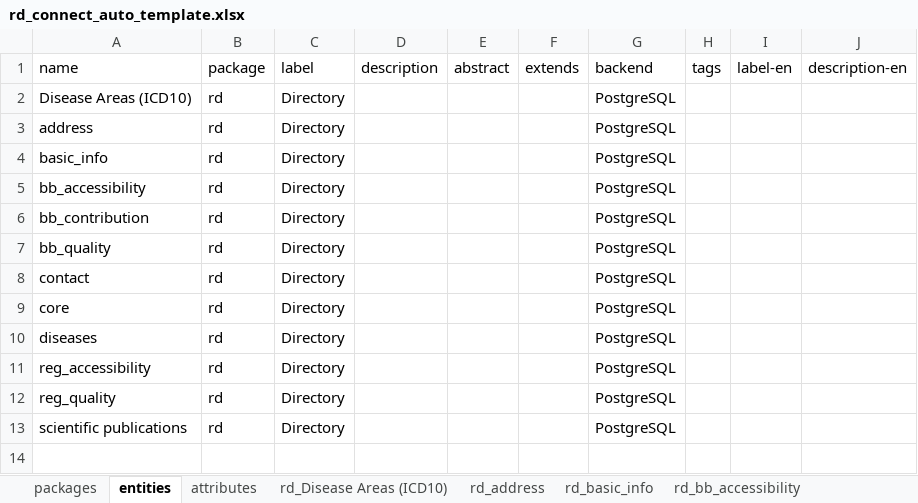
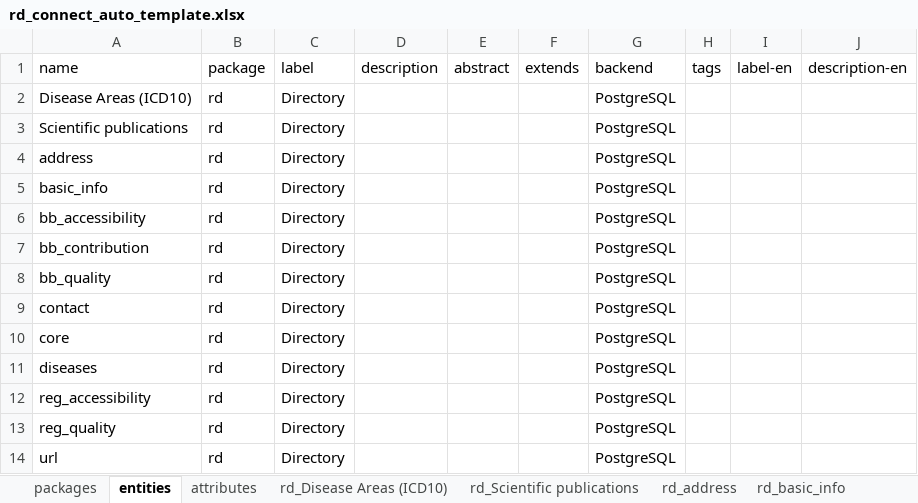
Before and after one commit to bibbox/app-rd-connect, an Excel workbook: rd_connect_auto_template.xlsx, sheet entities, drawn as a sheet; values as stored, in another font and other column widths than the file's, no borders; addresses are those after the commit; the diff names each change by its address in the sheet, - before the commit and + after, or states it on an @@ line.

```diff
--- a/rd_connect_auto_template.xlsx (sheet entities)
+++ b/rd_connect_auto_template.xlsx (sheet entities)
+sheet tab: rd_Scientific publications
+row 3: Scientific publications | rd | Directory |  |  |  | PostgreSQL
-A14 (name): scientific publications
+A14 (name): url
```
Also changed, not shown: sheet attributes, sheet rd_address, sheet rd_contact, sheet rd_diseases, sheet rd_reg_quality, sheet rd_bb_contribution, 5 more sheets, other sheet tabs, rd_connect_auto.xlsx, rd_connect_entity_info.xlsx, 3 other files.
